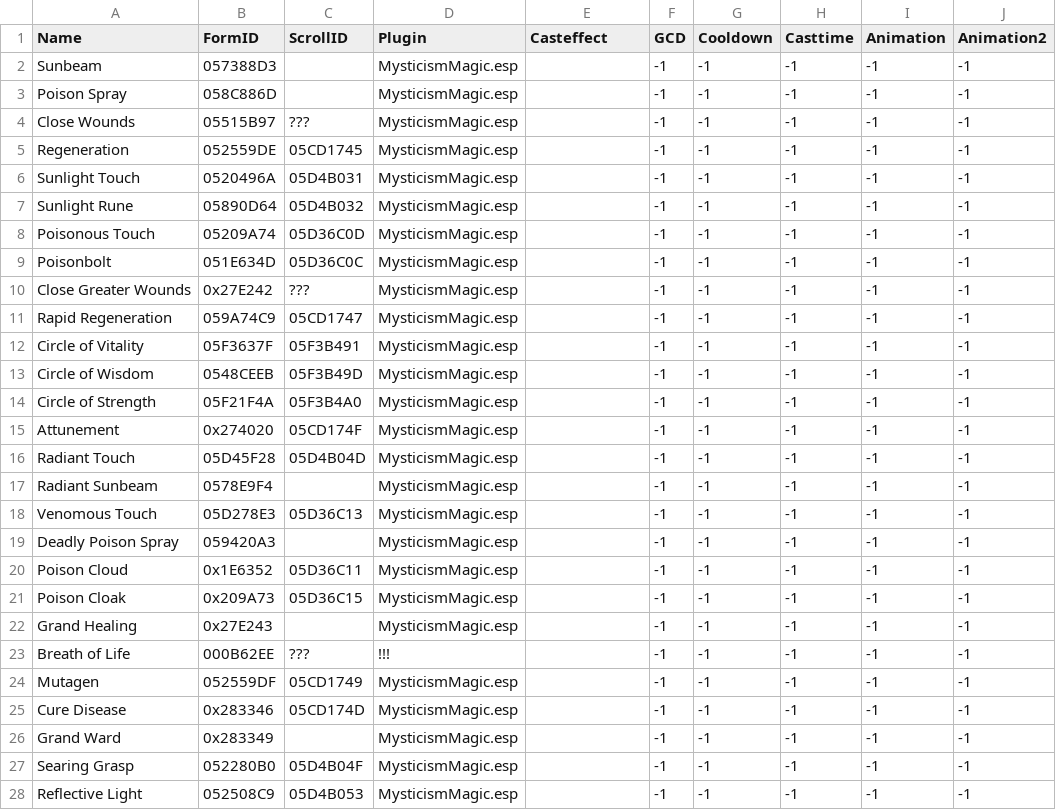
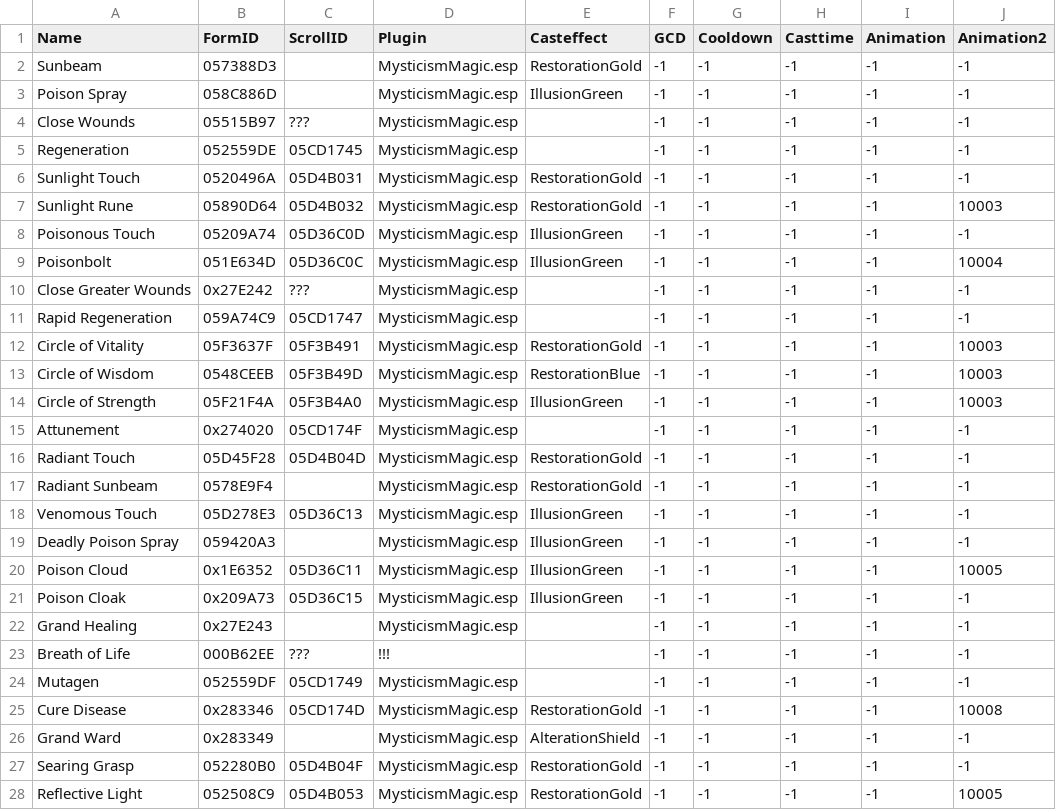
Before and after one commit to pWn3d1337/Skyrim_SpellHotbar2, a CSV file: python_scripts/spell_lists2/mods/mysticism_restoration.csv, drawn as a sheet; only a part is shown; the diff covers the shown part only.

```diff
--- a/python_scripts/spell_lists2/mods/mysticism_restoration.csv
+++ b/python_scripts/spell_lists2/mods/mysticism_restoration.csv
@@ -1,22 +1,22 @@
 Name	FormID	ScrollID	Plugin	Casteffect	GCD	Cooldown	Casttime	Animation	Animation2
-Sunbeam	057388D3		MysticismMagic.esp		-1	-1	-1	-1	-1
-Poison Spray	058C886D		MysticismMagic.esp		-1	-1	-1	-1	-1
+Sunbeam	057388D3		MysticismMagic.esp	RestorationGold	-1	-1	-1	-1	-1
+Poison Spray	058C886D		MysticismMagic.esp	IllusionGreen	-1	-1	-1	-1	-1
 Close Wounds	05515B97	???	MysticismMagic.esp		-1	-1	-1	-1	-1
 Regeneration	052559DE	05CD1745	MysticismMagic.esp		-1	-1	-1	-1	-1
-Sunlight Touch	0520496A	05D4B031	MysticismMagic.esp		-1	-1	-1	-1	-1
-Sunlight Rune	05890D64	05D4B032	MysticismMagic.esp		-1	-1	-1	-1	-1
-Poisonous Touch	05209A74	05D36C0D	MysticismMagic.esp		-1	-1	-1	-1	-1
-Poisonbolt	051E634D	05D36C0C	MysticismMagic.esp		-1	-1	-1	-1	-1
+Sunlight Touch	0520496A	05D4B031	MysticismMagic.esp	RestorationGold	-1	-1	-1	-1	-1
+Sunlight Rune	05890D64	05D4B032	MysticismMagic.esp	RestorationGold	-1	-1	-1	-1	10003
+Poisonous Touch	05209A74	05D36C0D	MysticismMagic.esp	IllusionGreen	-1	-1	-1	-1	-1
+Poisonbolt	051E634D	05D36C0C	MysticismMagic.esp	IllusionGreen	-1	-1	-1	-1	10004
 Close Greater Wounds	0x27E242	???	MysticismMagic.esp		-1	-1	-1	-1	-1
 Rapid Regeneration	059A74C9	05CD1747	MysticismMagic.esp		-1	-1	-1	-1	-1
-Circle of Vitality	05F3637F	05F3B491	MysticismMagic.esp		-1	-1	-1	-1	-1
-Circle of Wisdom	0548CEEB	05F3B49D	MysticismMagic.esp		-1	-1	-1	-1	-1
-Circle of Strength	05F21F4A	05F3B4A0	MysticismMagic.esp		-1	-1	-1	-1	-1
+Circle of Vitality	05F3637F	05F3B491	MysticismMagic.esp	RestorationGold	-1	-1	-1	-1	10003
+Circle of Wisdom	0548CEEB	05F3B49D	MysticismMagic.esp	RestorationBlue	-1	-1	-1	-1	10003
+Circle of Strength	05F21F4A	05F3B4A0	MysticismMagic.esp	IllusionGreen	-1	-1	-1	-1	10003
 Attunement	0x274020	05CD174F	MysticismMagic.esp		-1	-1	-1	-1	-1
-Radiant Touch	05D45F28	05D4B04D	MysticismMagic.esp		-1	-1	-1	-1	-1
-Radiant Sunbeam	0578E9F4		MysticismMagic.esp		-1	-1	-1	-1	-1
-Venomous Touch	05D278E3	05D36C13	MysticismMagic.esp		-1	-1	-1	-1	-1
-Deadly Poison Spray	059420A3		MysticismMagic.esp		-1	-1	-1	-1	-1
-Poison Cloud	0x1E6352	05D36C11	MysticismMagic.esp		-1	-1	-1	-1	-1
-Poison Cloak	0x209A73	05D36C15	MysticismMagic.esp		-1	-1	-1	-1	-1
+Radiant Touch	05D45F28	05D4B04D	MysticismMagic.esp	RestorationGold	-1	-1	-1	-1	-1
+Radiant Sunbeam	0578E9F4		MysticismMagic.esp	RestorationGold	-1	-1	-1	-1	-1
+Venomous Touch	05D278E3	05D36C13	MysticismMagic.esp	IllusionGreen	-1	-1	-1	-1	-1
+Deadly Poison Spray	059420A3		MysticismMagic.esp	IllusionGreen	-1	-1	-1	-1	-1
+Poison Cloud	0x1E6352	05D36C11	MysticismMagic.esp	IllusionGreen	-1	-1	-1	-1	10005
+Poison Cloak	0x209A73	05D36C15	MysticismMagic.esp	IllusionGreen	-1	-1	-1	-1	-1
 Grand Healing	0x27E243		MysticismMagic.esp		-1	-1	-1	-1	-1
@@ -24,5 +24,5 @@ Breath of Life	000B62EE	???	!!!		-1	-1	-1	-1	-1
 Mutagen	052559DF	05CD1749	MysticismMagic.esp		-1	-1	-1	-1	-1
-Cure Disease	0x283346	05CD174D	MysticismMagic.esp		-1	-1	-1	-1	-1
-Grand Ward	0x283349		MysticismMagic.esp		-1	-1	-1	-1	-1
-Searing Grasp	052280B0	05D4B04F	MysticismMagic.esp		-1	-1	-1	-1	-1
-Reflective Light	052508C9	05D4B053	MysticismMagic.esp		-1	-1	-1	-1	-1
+Cure Disease	0x283346	05CD174D	MysticismMagic.esp	RestorationGold	-1	-1	-1	-1	10008
+Grand Ward	0x283349		MysticismMagic.esp	AlterationShield	-1	-1	-1	-1	-1
+Searing Grasp	052280B0	05D4B04F	MysticismMagic.esp	RestorationGold	-1	-1	-1	-1	-1
+Reflective Light	052508C9	05D4B053	MysticismMagic.esp	RestorationGold	-1	-1	-1	-1	10005
```
Also changed, not shown: 28 edited cells elsewhere in this file, python_scripts/spell_lists2/mods/obscure_magic.csv, python_scripts/spell_lists2/mods/triumvirate_cleric.csv, 12 other files.
